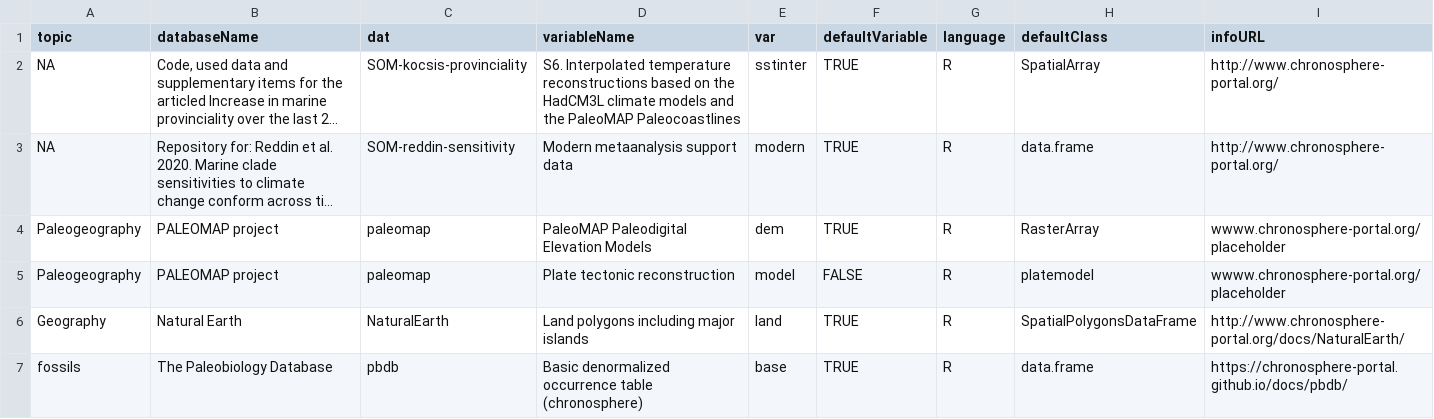
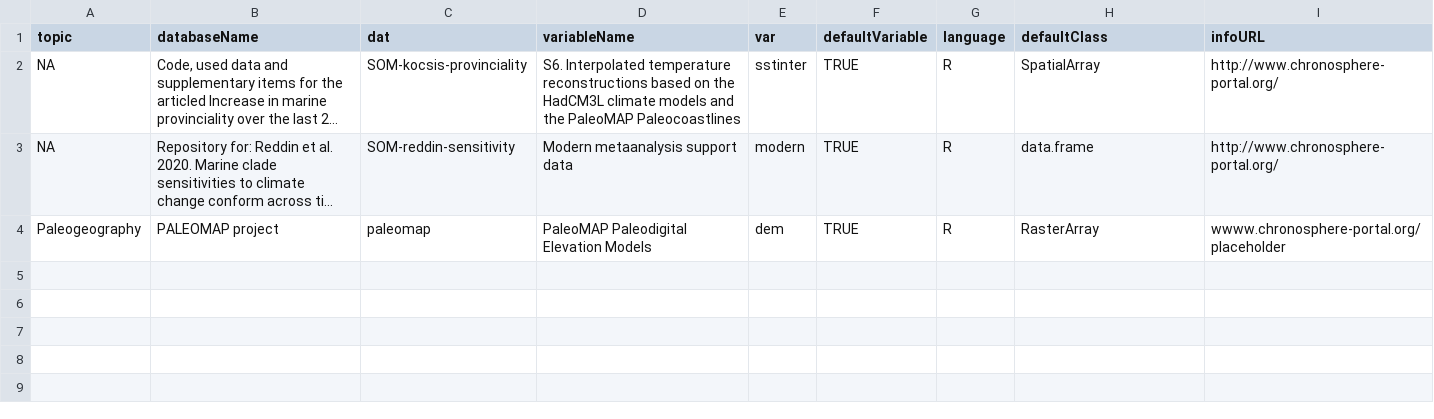
Before and after one commit to adamkocsis/chronos_dev, a CSV file: users/public/chronos.csv, drawn as a sheet; long unchanged cells end in …; the diff names each change by its address in the sheet, - before the commit and + after, or states it on an @@ line.

```diff
--- a/users/public/chronos.csv
+++ b/users/public/chronos.csv
-row 5: Paleogeography | PALEOMAP project | paleomap | Plate tectonic reconstruction | model | FALSE | R | platemodel | wwww.chronosphere-portal.org/placeholder
-row 6: Geography | Natural Earth | NaturalEarth | Land polygons including major islands | land | TRUE | R | SpatialPolygonsDataFrame | http://www.chronosphere-portal.org/docs/NaturalEarth/
-row 7: fossils | The Paleobiology Database | pbdb | Basic denormalized occurrence table (chronosphere) | base | TRUE | R | data.frame | https://chronosphere-portal.github.io/docs/pbdb/
```
Also changed, not shown: users/public/master.csv, users/public/paleomap.csv, 1 other file.
